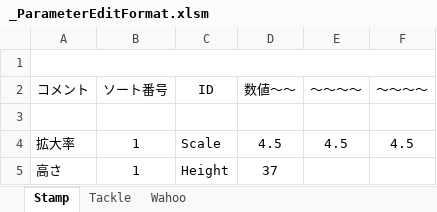
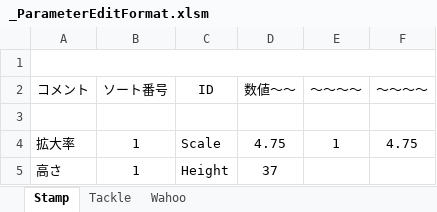
Before and after one commit to Hiro-317/2026_Summer_GameDev, an Excel workbook: Project/Data/Parameter/AttackRange/_ParameterEditFormat.xlsm, sheet Stamp, drawn as a sheet; values as stored, in another font and other column widths than the file's, no borders; charts and pictures not drawn; the diff names each change by its address in the sheet, - before the commit and + after, or states it on an @@ line.

```diff
--- a/Project/Data/Parameter/AttackRange/_ParameterEditFormat.xlsm (sheet Stamp)
+++ b/Project/Data/Parameter/AttackRange/_ParameterEditFormat.xlsm (sheet Stamp)
-D4 (数値～～): 4.5
+D4 (数値～～): 4.75
-E4 (～～～～): 4.5
+E4 (～～～～): 1
-F4 (～～～～): 4.5
+F4 (～～～～): 4.75
```
Also changed, not shown: 4 other files.
